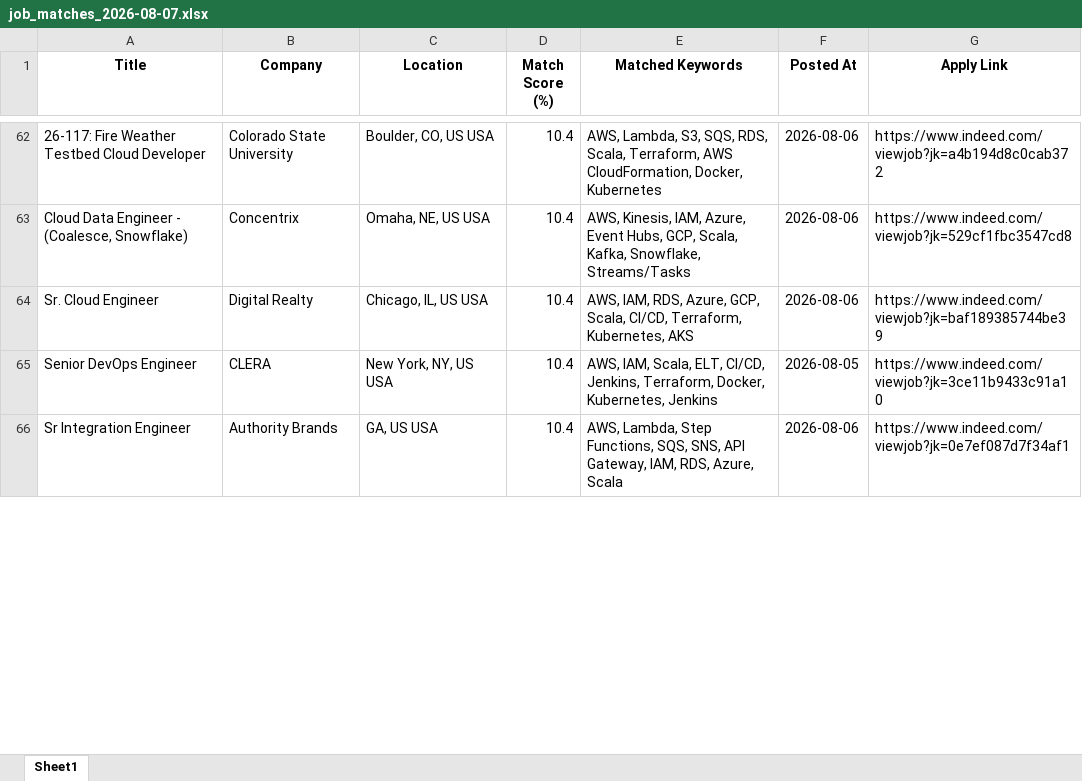
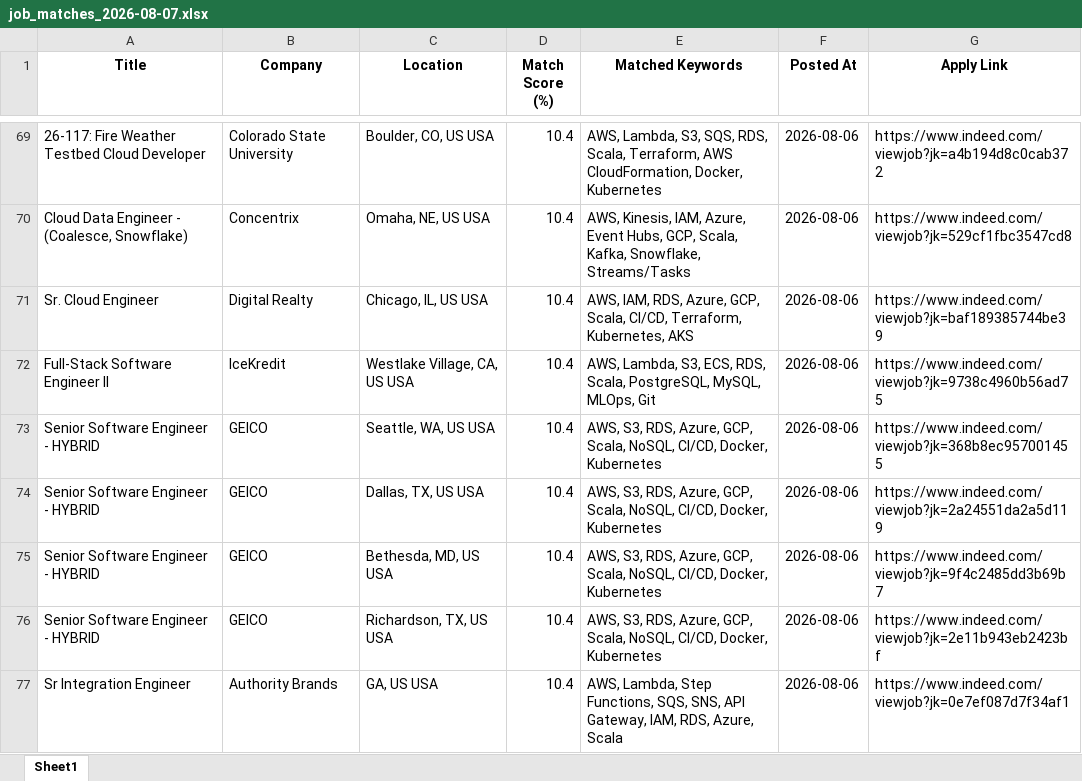
Before and after one commit to ssriramteja/Indeed_job_scrapper_DE, an Excel workbook: results/job_matches_2026-08-07.xlsx, sheet Sheet1, drawn as a sheet; only a part is shown, gaps mark what is left out; values as stored, in another font and other column widths than the file's, no borders; removed rows and columns are numbered as before the commit, all else as after; the diff covers the shown part only; the diff names each change by its address in the sheet, - before the commit and + after, or states it on an @@ line.

```diff
--- a/results/job_matches_2026-08-07.xlsx (sheet Sheet1)
+++ b/results/job_matches_2026-08-07.xlsx (sheet Sheet1)
-row 65: Senior DevOps Engineer | CLERA | New York, NY, US USA | 10.4 | AWS, IAM, Scala, ELT, CI/CD, Jenkins, Terraform, Docker, Kubernetes, Jenkins | 2026-08-05 | https://www.indeed.com/viewjob?jk=3ce11b9433c91a10
+row 72: Full-Stack Software Engineer II | IceKredit | Westlake Village, CA, US USA | 10.4 | AWS, Lambda, S3, ECS, RDS, Scala, PostgreSQL, MySQL, MLOps, Git | 2026-08-06 | https://www.indeed.com/viewjob?jk=9738c4960b56ad75
+row 73: Senior Software Engineer - HYBRID | GEICO | Seattle, WA, US USA | 10.4 | AWS, S3, RDS, Azure, GCP, Scala, NoSQL, CI/CD, Docker, Kubernetes | 2026-08-06 | https://www.indeed.com/viewjob?jk=368b8ec957001455
+row 74: Senior Software Engineer - HYBRID | GEICO | Dallas, TX, US USA | 10.4 | AWS, S3, RDS, Azure, GCP, Scala, NoSQL, CI/CD, Docker, Kubernetes | 2026-08-06 | https://www.indeed.com/viewjob?jk=2a24551da2a5d119
+row 75: Senior Software Engineer - HYBRID | GEICO | Bethesda, MD, US USA | 10.4 | AWS, S3, RDS, Azure, GCP, Scala, NoSQL, CI/CD, Docker, Kubernetes | 2026-08-06 | https://www.indeed.com/viewjob?jk=9f4c2485dd3b69b7
+row 76: Senior Software Engineer - HYBRID | GEICO | Richardson, TX, US USA | 10.4 | AWS, S3, RDS, Azure, GCP, Scala, NoSQL, CI/CD, Docker, Kubernetes | 2026-08-06 | https://www.indeed.com/viewjob?jk=2e11b943eb2423bf
```
Also changed, not shown: 12 added rows, 3 removed rows, 1 moved row and 10 edited cells elsewhere in this sheet, 2 other files.
